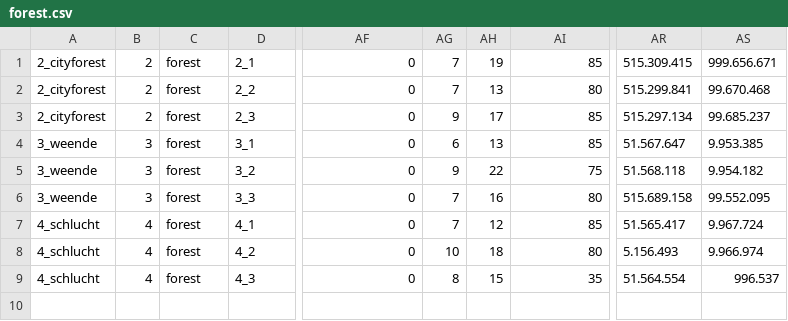
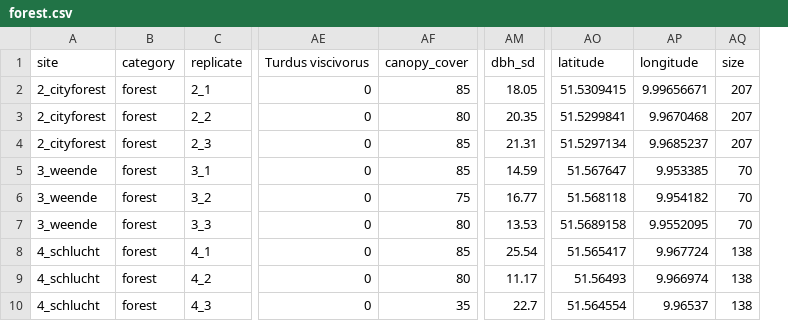
Before and after one commit to kathina-m/Bird-data-analysis, a CSV file: data/forest.csv, drawn as a sheet; only a part is shown, gaps mark what is left out; removed rows and columns are numbered as before the commit, all else as after; rows hold the shown columns only; the diff names each change by its address in the sheet, - before the commit and + after, or states it on an @@ line.

Commit message:
dataset updated & small progress on ordination plot

```diff
--- a/data/forest.csv
+++ b/data/forest.csv
-column B, rows 1-9: 2 | 2 | 2 | 3 | 3 | 3 | 4 | 4 | 4
-column AG, rows 1-9: 7 | 7 | 9 | 6 | 9 | 7 | 7 | 10 | 8
-column AH, rows 1-9: 19 | 13 | 17 | 13 | 22 | 16 | 12 | 18 | 15
+column AM, rows 2-10: 18.05 | 20.35 | 21.31 | 14.59 | 16.77 | 13.53 | 25.54 | 11.17 | 22.7
+column AO, rows 2-10: 51.5309415 | 51.5299841 | 51.5297134 | 51.567647 | 51.568118 | 51.5689158 | 51.565417 | 51.56493 | 51.564554
+column AP, rows 2-10: 9.99656671 | 9.9670468 | 9.9685237 | 9.953385 | 9.954182 | 9.9552095 | 9.967724 | 9.966974 | 9.96537
+column AQ, rows 2-10: 207 | 207 | 207 | 70 | 70 | 70 | 138 | 138 | 138
-column AR, rows 1-9: 515.309.415 | 515.299.841 | 515.297.134 | 51.567.647 | 51.568.118 | 515.689.158 | 51.565.417 | 5.156.493 | 51.564.554
-column AS, rows 1-9: 999.656.671 | 99.670.468 | 99.685.237 | 9.953.385 | 9.954.182 | 99.552.095 | 9.967.724 | 9.966.974 | 996.537
+row 1: site | category | replicate | Turdus viscivorus | canopy_cover | dbh_sd | latitude | longitude | size
```
Also changed, not shown: data/birds_dataset.csv, data/parks.csv, 4 other files.
